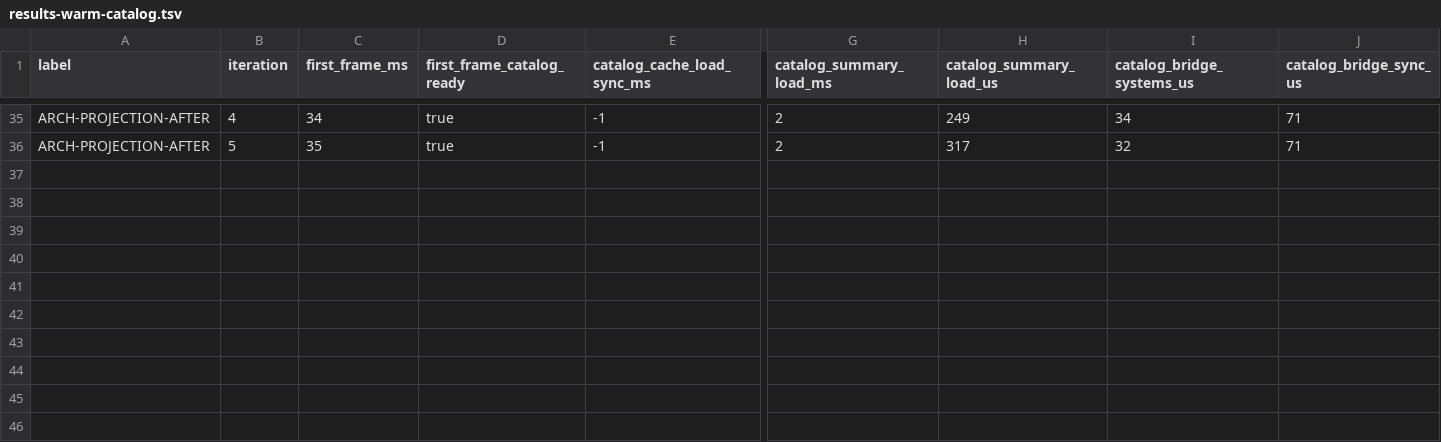
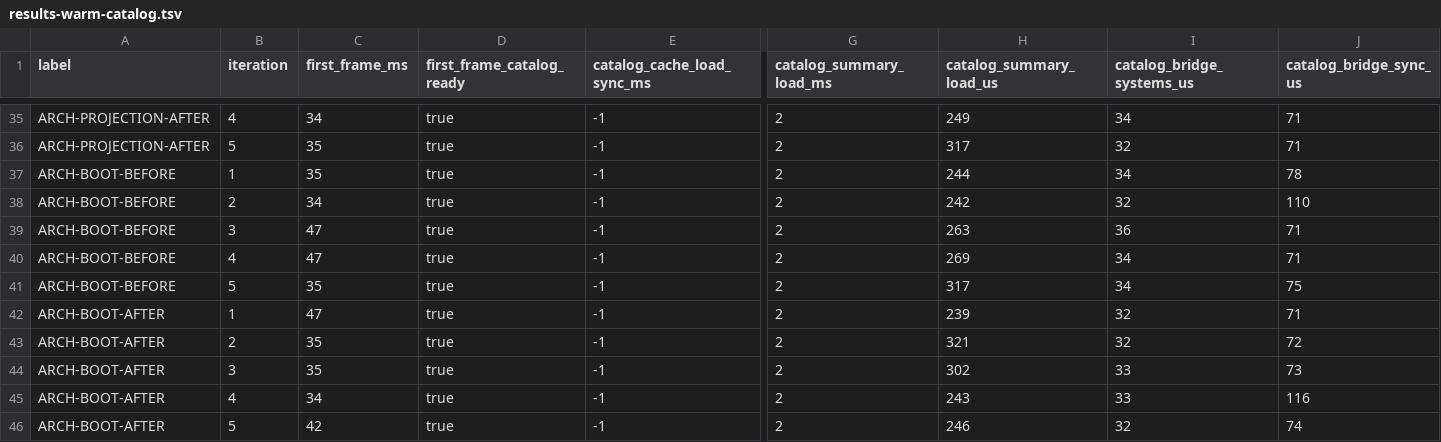
Before and after one commit to NigelBreslaw/MiSTer-MagiK, a TSV file: history/toolchain-bench/results-warm-catalog.tsv, drawn as a sheet; only a part is shown, gaps mark what is left out; rows hold the shown columns only; the diff names each change by its address in the sheet, - before the commit and + after, or states it on an @@ line.

Commit message:
UiBootFramebufferSession: centralize boot framebuffer setup
Confirmed cause:
- run_ui and early-black assembled display plans, framebuffer mode changes, black-frame copies, FPGA route parameters, settle frames, and analytics inline, so boot ownership details leaked across callers.
- FPGA route calls repeated the same fb size, scan mode, direct-video, offset, and format tuple across boot, diagnostics, and launcher recovery.

Before metric:
- ARCH-BOOT-BEFORE first_frame_ms samples=35,34,47,47,35 median=35 max=47; first_frame_catalog_ready=true for all 5; artifact history/toolchain-bench/results-warm-catalog.tsv rows ARCH-BOOT-BEFORE and build/warm-catalog/ARCH-BOOT-BEFORE-*.log.

After metric:
- ARCH-BOOT-AFTER first_frame_ms samples=47,35,35,34,42 median=35 max=47; first_frame_catalog_ready=true for all 5; no display fallback route regression observed; artifact history/toolchain-bench/results-warm-catalog.tsv rows ARCH-BOOT-AFTER and build/warm-catalog/ARCH-BOOT-AFTER-*.log.

Tests/clippy:
- cargo test --manifest-path magik-gui/Cargo.toml --features ui --no-default-features ui_runner::ui_boot: pass
- scripts/dev-rust test: pass
- scripts/dev-rust check: pass
- cargo test --manifest-path magik-gui/Cargo.toml --features ui --no-default-features: pass
- cargo clippy --manifest-path magik-gui/Cargo.toml --lib --no-default-features -- -D warnings: pass
- cargo check --manifest-path magik-gui/Cargo.toml --features ui,experiments --no-default-features: pass
- cargo test --manifest-path magik-gui/Cargo.toml --features ui,experiments --no-default-features ui_runner::ui_boot: pass
- git diff --check: pass
- Optional cargo check --manifest-path magik-gui/Cargo.toml --features ui,diagnostics --no-default-features still fails on pre-existing diagnostics dead-code warnings only.

Review:
- Hooke subagent review initial P2 fixed; final review found no scoped correctness regressions; artifact build/architecture-refactor/ui-boot-framebuffer-session/review.md.

Evidence:
- build/architecture-refactor/ui-boot-framebuffer-session/metrics.md
- build/architecture-refactor/ui-boot-framebuffer-session/review.md
- history/toolchain-bench/results-warm-catalog.tsv
- build/warm-catalog/ARCH-BOOT-BEFORE-*.log
- build/warm-catalog/ARCH-BOOT-AFTER-*.log

```diff
--- a/history/toolchain-bench/results-warm-catalog.tsv
+++ b/history/toolchain-bench/results-warm-catalog.tsv
+row 37: ARCH-BOOT-BEFORE | 1 | 35 | true | -1 | 2 | 244 | 34 | 78
+row 38: ARCH-BOOT-BEFORE | 2 | 34 | true | -1 | 2 | 242 | 32 | 110
+row 39: ARCH-BOOT-BEFORE | 3 | 47 | true | -1 | 2 | 263 | 36 | 71
+row 40: ARCH-BOOT-BEFORE | 4 | 47 | true | -1 | 2 | 269 | 34 | 71
+row 41: ARCH-BOOT-BEFORE | 5 | 35 | true | -1 | 2 | 317 | 34 | 75
+row 42: ARCH-BOOT-AFTER | 1 | 47 | true | -1 | 2 | 239 | 32 | 71
+row 43: ARCH-BOOT-AFTER | 2 | 35 | true | -1 | 2 | 321 | 32 | 72
+row 44: ARCH-BOOT-AFTER | 3 | 35 | true | -1 | 2 | 302 | 33 | 73
+row 45: ARCH-BOOT-AFTER | 4 | 34 | true | -1 | 2 | 243 | 33 | 116
+row 46: ARCH-BOOT-AFTER | 5 | 42 | true | -1 | 2 | 246 | 32 | 74
```
Also changed, not shown: 8 other files.
